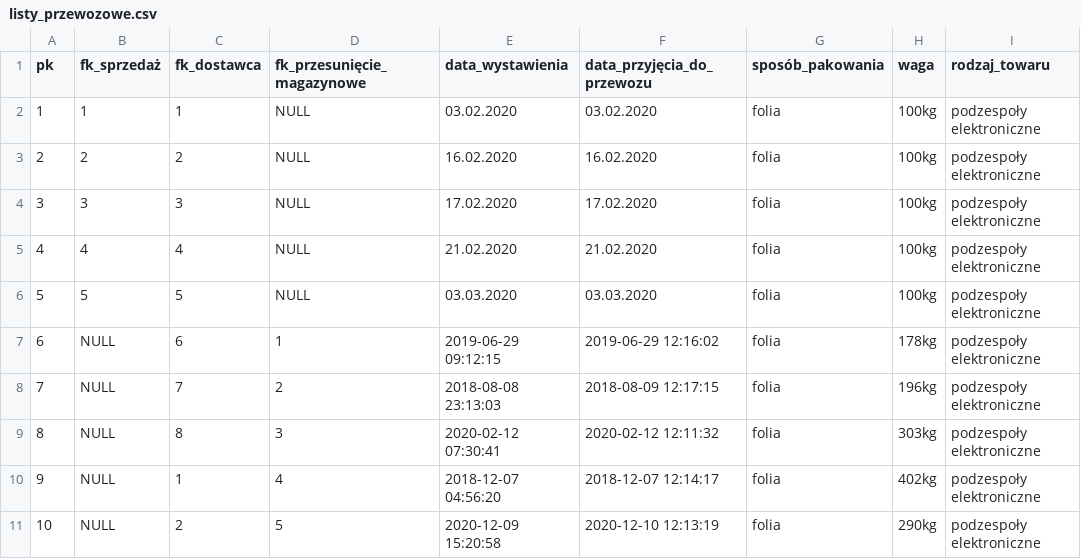
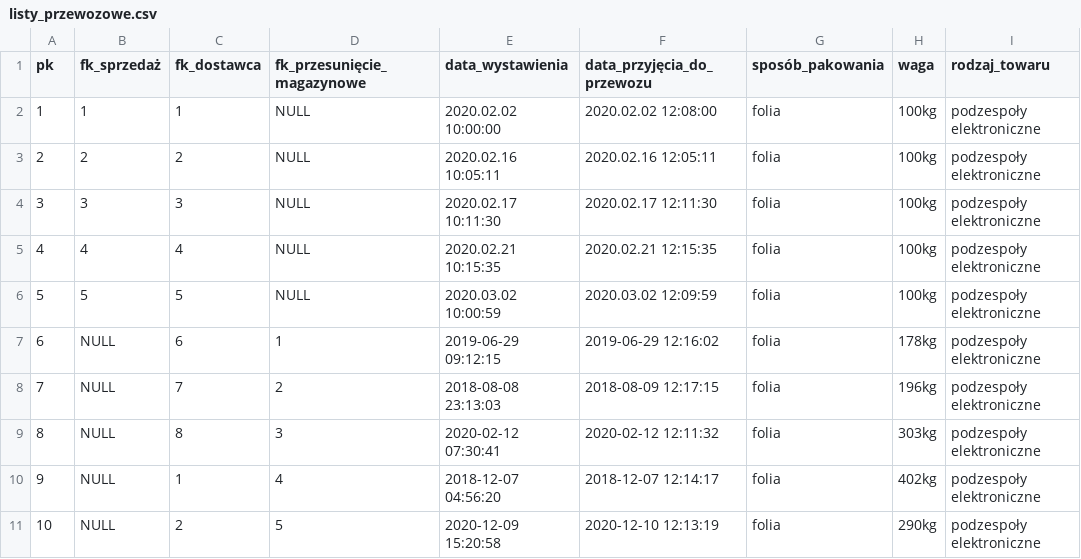
Before and after one commit to kaczor3213/STMVendorerDatabaseProject, a CSV file: csv_mock_data/listy_przewozowe.csv, drawn as a sheet; only a part is shown; the diff names each change by its address in the sheet, - before the commit and + after, or states it on an @@ line.

```diff
--- a/csv_mock_data/listy_przewozowe.csv
+++ b/csv_mock_data/listy_przewozowe.csv
-E2 (data_wystawienia): 03.02.2020
+E2 (data_wystawienia): 2020.02.02 10:00:00
-F2 (data_przyjęcia_do_przewozu): 03.02.2020
+F2 (data_przyjęcia_do_przewozu): 2020.02.02 12:08:00
-E3 (data_wystawienia): 16.02.2020
+E3 (data_wystawienia): 2020.02.16 10:05:11
-F3 (data_przyjęcia_do_przewozu): 16.02.2020
+F3 (data_przyjęcia_do_przewozu): 2020.02.16 12:05:11
-E4 (data_wystawienia): 17.02.2020
+E4 (data_wystawienia): 2020.02.17 10:11:30
-F4 (data_przyjęcia_do_przewozu): 17.02.2020
+F4 (data_przyjęcia_do_przewozu): 2020.02.17 12:11:30
-E5 (data_wystawienia): 21.02.2020
+E5 (data_wystawienia): 2020.02.21 10:15:35
-F5 (data_przyjęcia_do_przewozu): 21.02.2020
+F5 (data_przyjęcia_do_przewozu): 2020.02.21 12:15:35
-E6 (data_wystawienia): 03.03.2020
+E6 (data_wystawienia): 2020.03.02 10:00:59
-F6 (data_przyjęcia_do_przewozu): 03.03.2020
+F6 (data_przyjęcia_do_przewozu): 2020.03.02 12:09:59
```
Also changed, not shown: csv_mock_data/faktury.csv, 1 other file.
